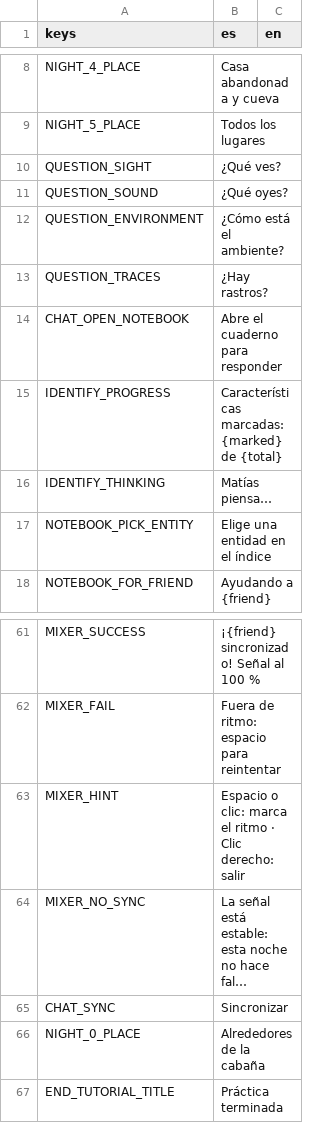
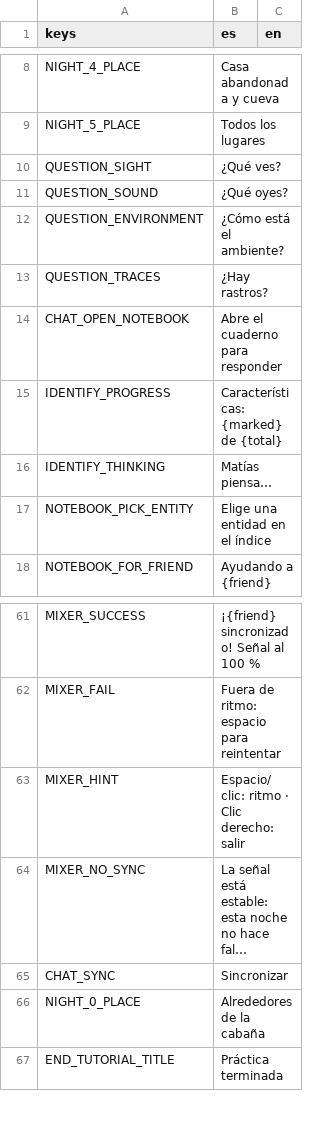
Before and after one commit to benjasaldias/SpookDial, a CSV file: data/text/ui.csv, drawn as a sheet; only a part is shown, gaps mark what is left out; long unchanged cells end in …; the diff names each change by its address in the sheet, - before the commit and + after, or states it on an @@ line.

```diff
--- a/data/text/ui.csv
+++ b/data/text/ui.csv
-B15 (es): Características marcadas: {marked} de {total}
+B15 (es): Características: {marked} de {total}
-B63 (es): Espacio o clic: marca el ritmo ·…
+B63 (es): Espacio/clic: ritmo ·…
```
Also changed, not shown: 13 other files.
